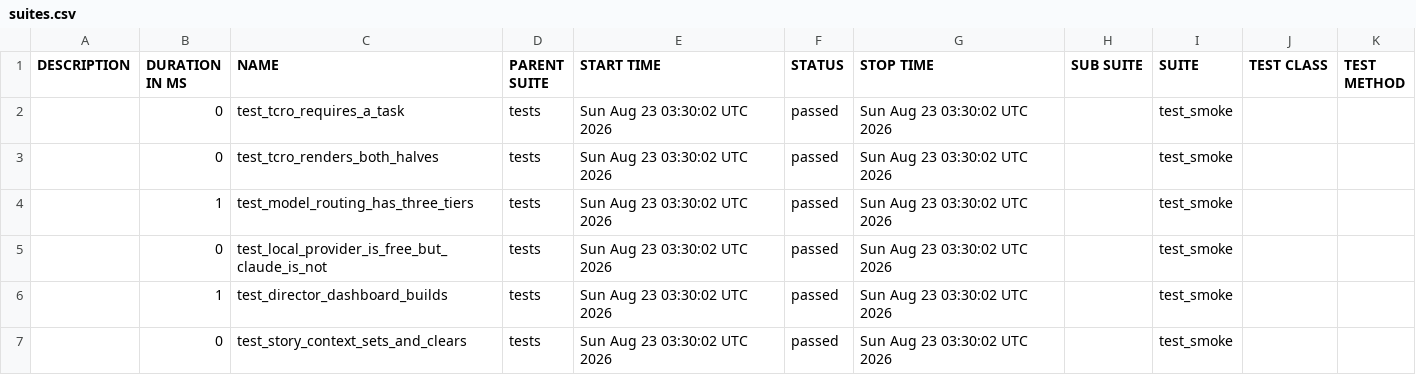
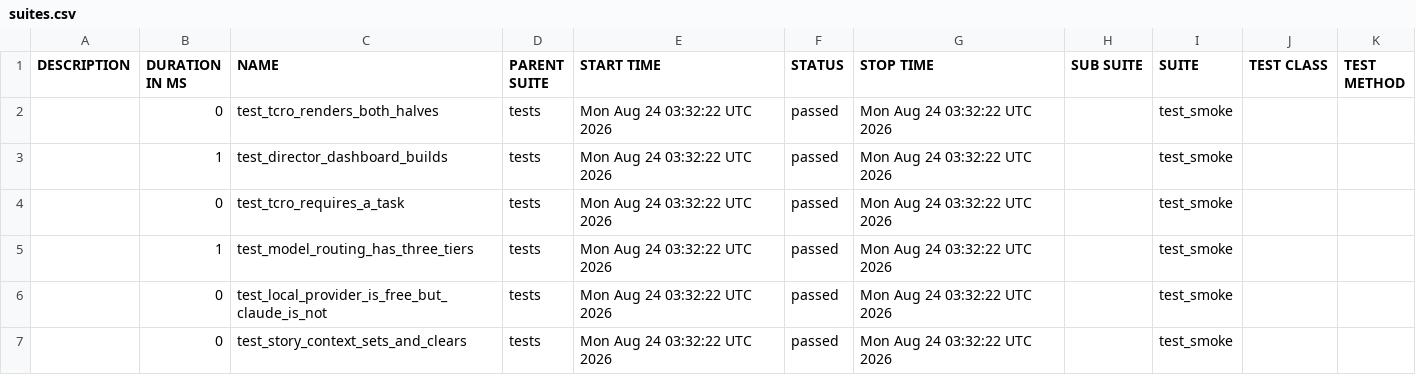
Before and after one commit to Anandraj-pro/OmniTest-AI, a CSV file: data/suites.csv, drawn as a sheet.

```diff
--- a/data/suites.csv
+++ b/data/suites.csv
@@ -1,7 +1,7 @@
 "DESCRIPTION","DURATION IN MS","NAME","PARENT SUITE","START TIME","STATUS","STOP TIME","SUB SUITE","SUITE","TEST CLASS","TEST METHOD"
-"","0","test_tcro_requires_a_task","tests","Sun Aug 23 03:30:02 UTC 2026","passed","Sun Aug 23 03:30:02 UTC 2026","","test_smoke","",""
-"","0","test_tcro_renders_both_halves","tests","Sun Aug 23 03:30:02 UTC 2026","passed","Sun Aug 23 03:30:02 UTC 2026","","test_smoke","",""
-"","1","test_model_routing_has_three_tiers","tests","Sun Aug 23 03:30:02 UTC 2026","passed","Sun Aug 23 03:30:02 UTC 2026","","test_smoke","",""
-"","0","test_local_provider_is_free_but_claude_is_not","tests","Sun Aug 23 03:30:02 UTC 2026","passed","Sun Aug 23 03:30:02 UTC 2026","","test_smoke","",""
-"","1","test_director_dashboard_builds","tests","Sun Aug 23 03:30:02 UTC 2026","passed","Sun Aug 23 03:30:02 UTC 2026","","test_smoke","",""
-"","0","test_story_context_sets_and_clears","tests","Sun Aug 23 03:30:02 UTC 2026","passed","Sun Aug 23 03:30:02 UTC 2026","","test_smoke","",""
+"","0","test_tcro_renders_both_halves","tests","Mon Aug 24 03:32:22 UTC 2026","passed","Mon Aug 24 03:32:22 UTC 2026","","test_smoke","",""
+"","1","test_director_dashboard_builds","tests","Mon Aug 24 03:32:22 UTC 2026","passed","Mon Aug 24 03:32:22 UTC 2026","","test_smoke","",""
+"","0","test_tcro_requires_a_task","tests","Mon Aug 24 03:32:22 UTC 2026","passed","Mon Aug 24 03:32:22 UTC 2026","","test_smoke","",""
+"","1","test_model_routing_has_three_tiers","tests","Mon Aug 24 03:32:22 UTC 2026","passed","Mon Aug 24 03:32:22 UTC 2026","","test_smoke","",""
+"","0","test_local_provider_is_free_but_claude_is_not","tests","Mon Aug 24 03:32:22 UTC 2026","passed","Mon Aug 24 03:32:22 UTC 2026","","test_smoke","",""
+"","0","test_story_context_sets_and_clears","tests","Mon Aug 24 03:32:22 UTC 2026","passed","Mon Aug 24 03:32:22 UTC 2026","","test_smoke","",""
```
Also changed, not shown: 26 other files.
